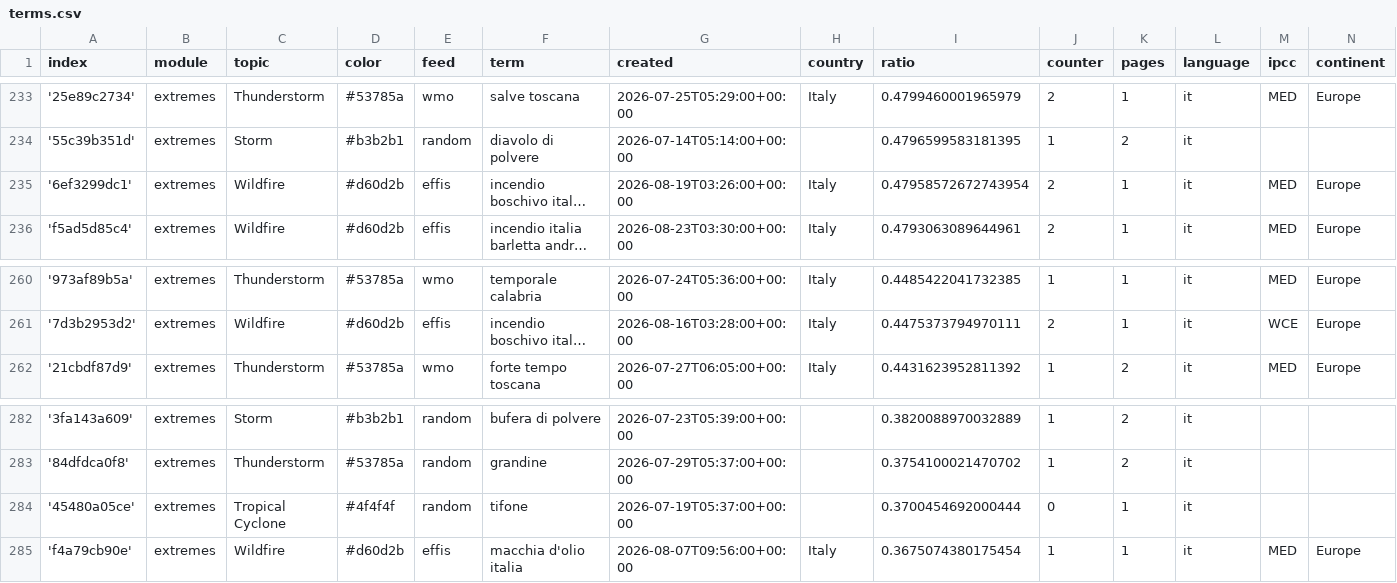
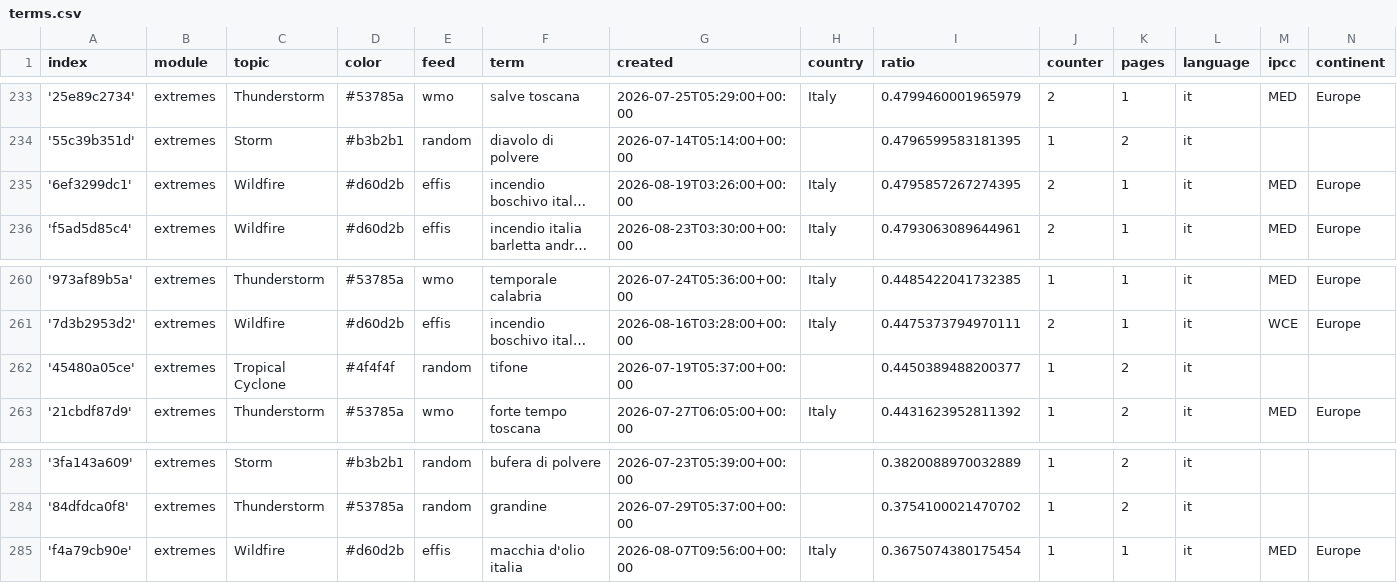
Before and after one commit to annajungfleischnews/italianExtremes, a CSV file: terms.csv, drawn as a sheet; only a part is shown, gaps mark what is left out; long unchanged cells end in …; removed rows and columns are numbered as before the commit, all else as after; the diff names each change by its address in the sheet, - before the commit and + after, or states it on an @@ line.

Commit message:
Commit from GitHub Actions (harvest:0.0)

```diff
--- a/terms.csv
+++ b/terms.csv
-I235 (ratio): 0.47958572672743954
+I235 (ratio): 0.4795857267274395
+row 262: '45480a05ce' | extremes | Tropical Cyclone | #4f4f4f | random | tifone | 2026-07-19T05:37:00+00:00 |  | 0.4450389488200377 | 1 | 2 | it
-row 284: '45480a05ce' | extremes | Tropical Cyclone | #4f4f4f | random | tifone | 2026-07-19T05:37:00+00:00 |  | 0.3700454692000444 | 0 | 1 | it
```
